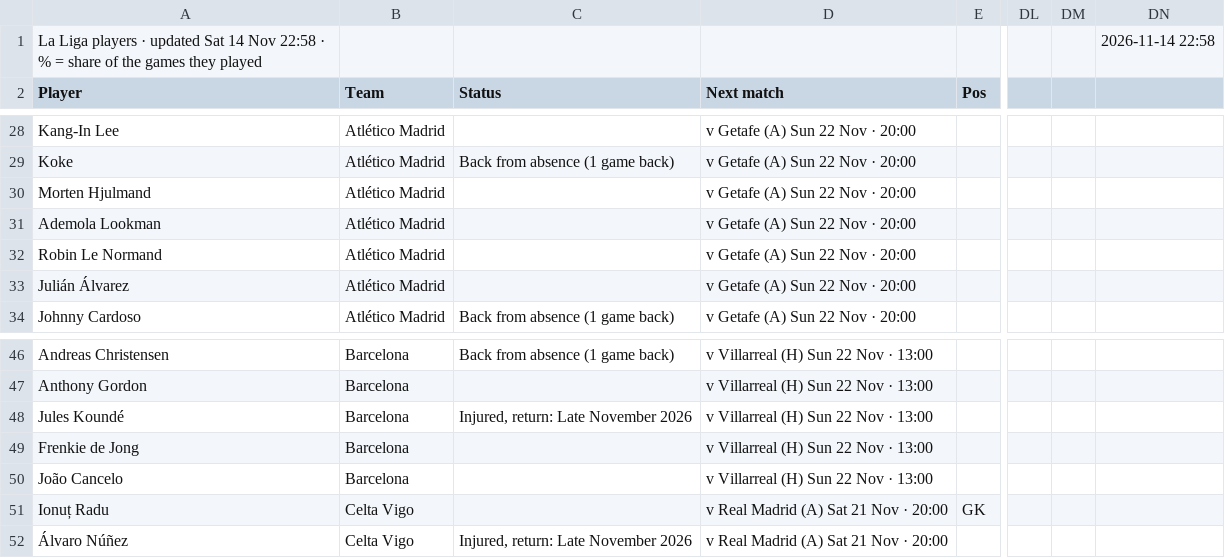
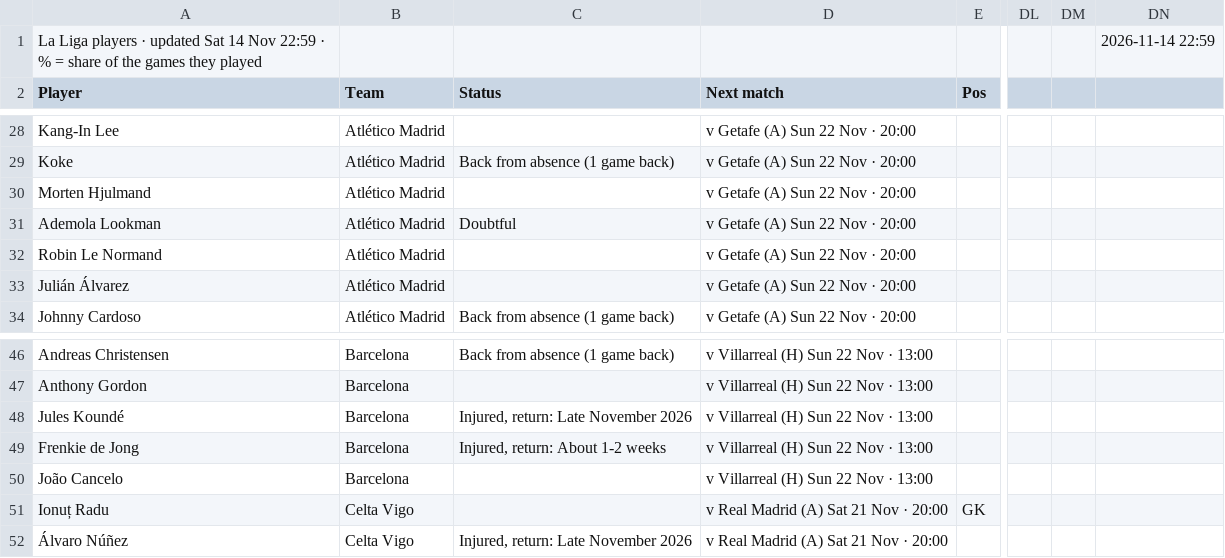
Before and after one commit to 7wilite7/Football-Stats, a CSV file: out/LALIGA_players.csv, drawn as a sheet; only a part is shown, gaps mark what is left out; the diff names each change by its address in the sheet, - before the commit and + after, or states it on an @@ line.

Commit message:
update LALIGA

```diff
--- a/out/LALIGA_players.csv
+++ b/out/LALIGA_players.csv
-A1 (Player): …14 Nov 22:58 · %…
+A1 (Player): …14 Nov 22:59 · %…
-DN1: 2026-11-14 22:58
+DN1: 2026-11-14 22:59
-C31 (Status): (empty)
+C31 (Status): Doubtful
-C49 (Status): (empty)
+C49 (Status): Injured, return: About 1-2 weeks
```
Also changed, not shown: out/ALL_PICKS.csv, out/BUNDESLIGA_players.csv, 36 other files.
